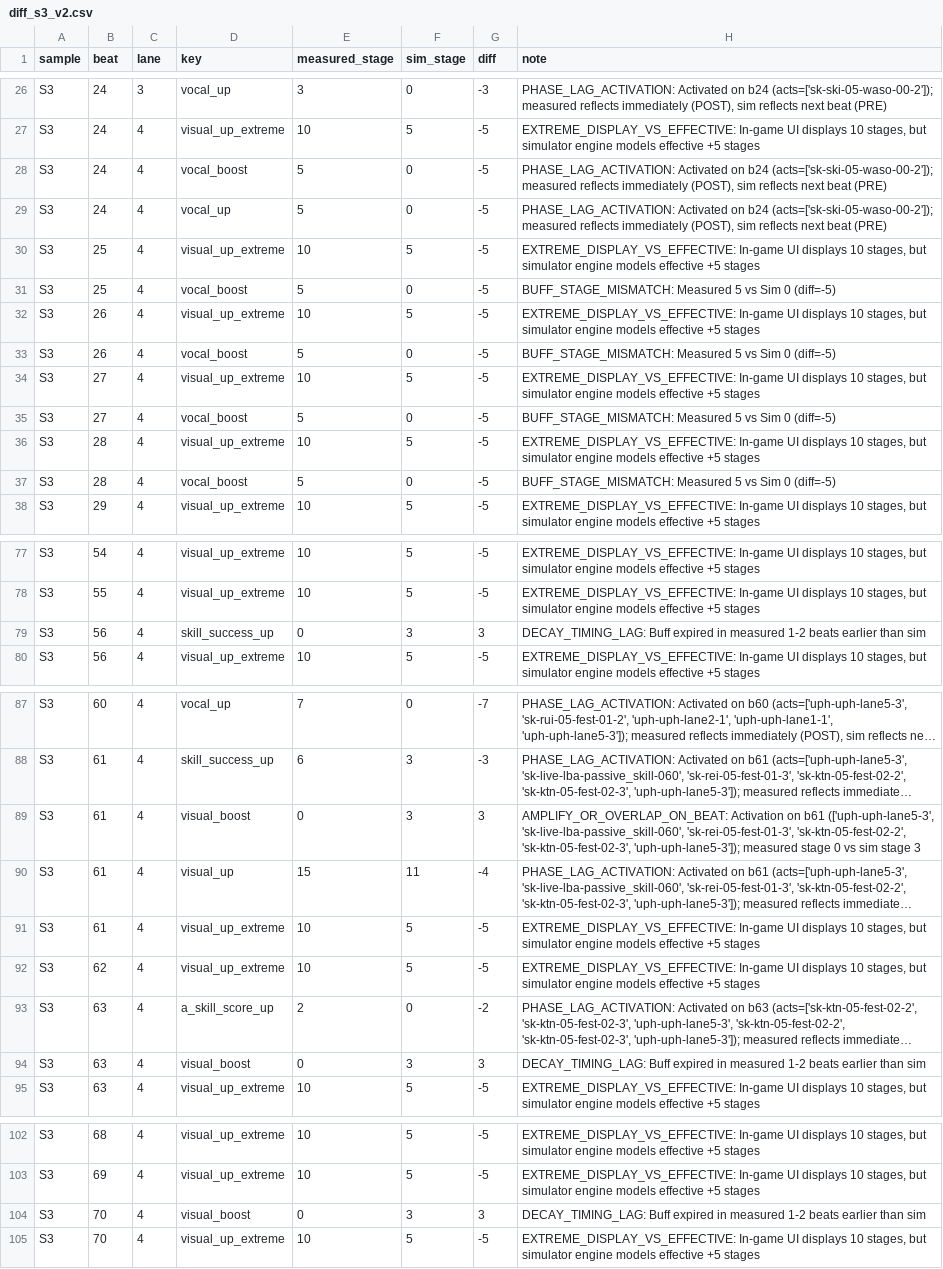
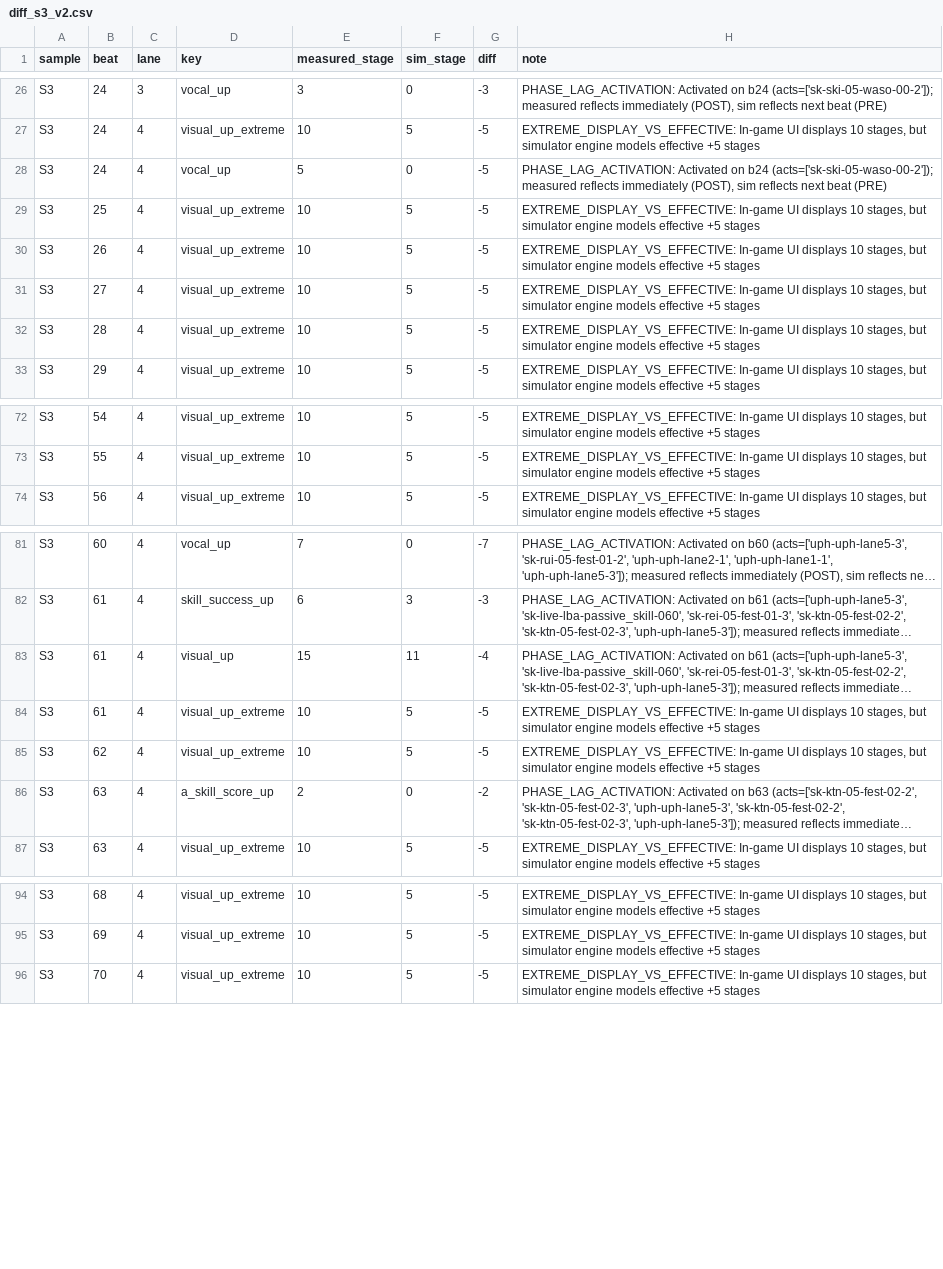
Before and after one commit to ucalis-uma/aipla-simulator, a CSV file: research/26_data_integrity/diff_s3_v2.csv, drawn as a sheet; only a part is shown, gaps mark what is left out; long unchanged cells end in …; the diff covers the shown part only; the diff names each change by its address in the sheet, - before the commit and + after, or states it on an @@ line.

```diff
--- a/research/26_data_integrity/diff_s3_v2.csv
+++ b/research/26_data_integrity/diff_s3_v2.csv
-row 28: S3 | 24 | 4 | vocal_boost | 5 | 0 | -5 | PHASE_LAG_ACTIVATION: Activated on b24 (acts=['sk-ski-05-waso-00-2']); measured reflects immediately (POST), sim reflects next beat (PRE)
-row 31: S3 | 25 | 4 | vocal_boost | 5 | 0 | -5 | BUFF_STAGE_MISMATCH: Measured 5 vs Sim 0 (diff=-5)
-row 33: S3 | 26 | 4 | vocal_boost | 5 | 0 | -5 | BUFF_STAGE_MISMATCH: Measured 5 vs Sim 0 (diff=-5)
-row 35: S3 | 27 | 4 | vocal_boost | 5 | 0 | -5 | BUFF_STAGE_MISMATCH: Measured 5 vs Sim 0 (diff=-5)
-row 37: S3 | 28 | 4 | vocal_boost | 5 | 0 | -5 | BUFF_STAGE_MISMATCH: Measured 5 vs Sim 0 (diff=-5)
-row 79: S3 | 56 | 4 | skill_success_up | 0 | 3 | 3 | DECAY_TIMING_LAG: Buff expired in measured 1-2 beats earlier than sim
-row 89: S3 | 61 | 4 | visual_boost | 0 | 3 | 3 | AMPLIFY_OR_OVERLAP_ON_BEAT: Activation on b61 (['uph-uph-lane5-3', 'sk-live-lba-passive_skill-060', 'sk-rei-05-fest-01-3', 'sk-ktn-05-fest-02-2', 'sk-ktn-05-fest-02-3', 'uph-uph-lane5-3']); measured stage 0 vs sim stage 3
-row 94: S3 | 63 | 4 | visual_boost | 0 | 3 | 3 | DECAY_TIMING_LAG: Buff expired in measured 1-2 beats earlier than sim
-row 104: S3 | 70 | 4 | visual_boost | 0 | 3 | 3 | DECAY_TIMING_LAG: Buff expired in measured 1-2 beats earlier than sim
```
Also changed, not shown: 3 edited cells elsewhere in this file, research/26_data_integrity/diff_s1_v2.csv, 50 other files.
